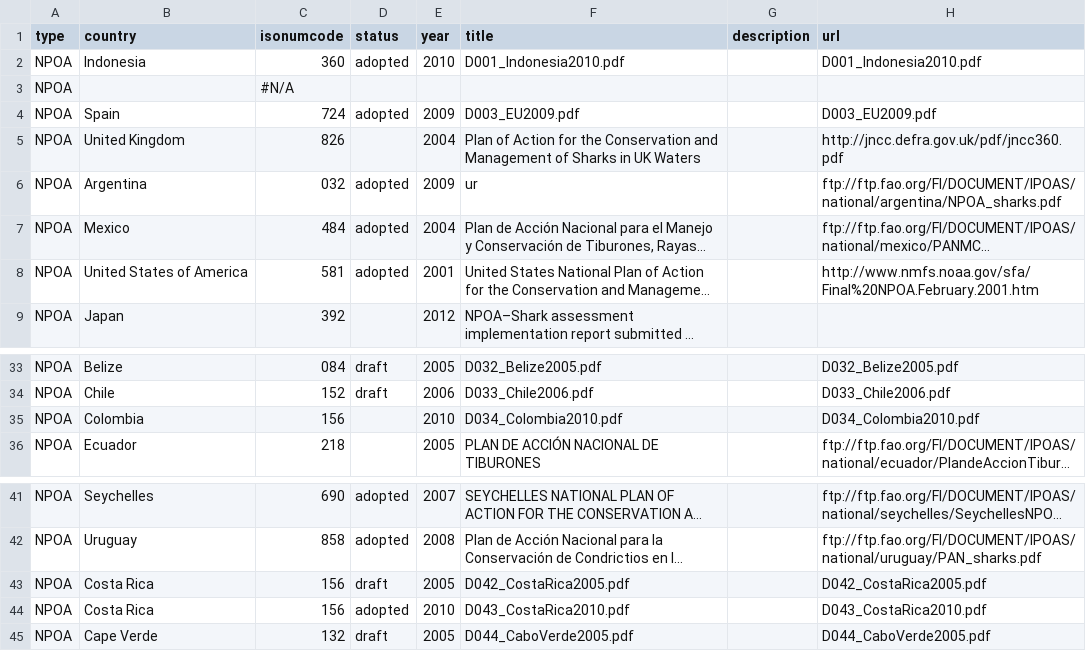
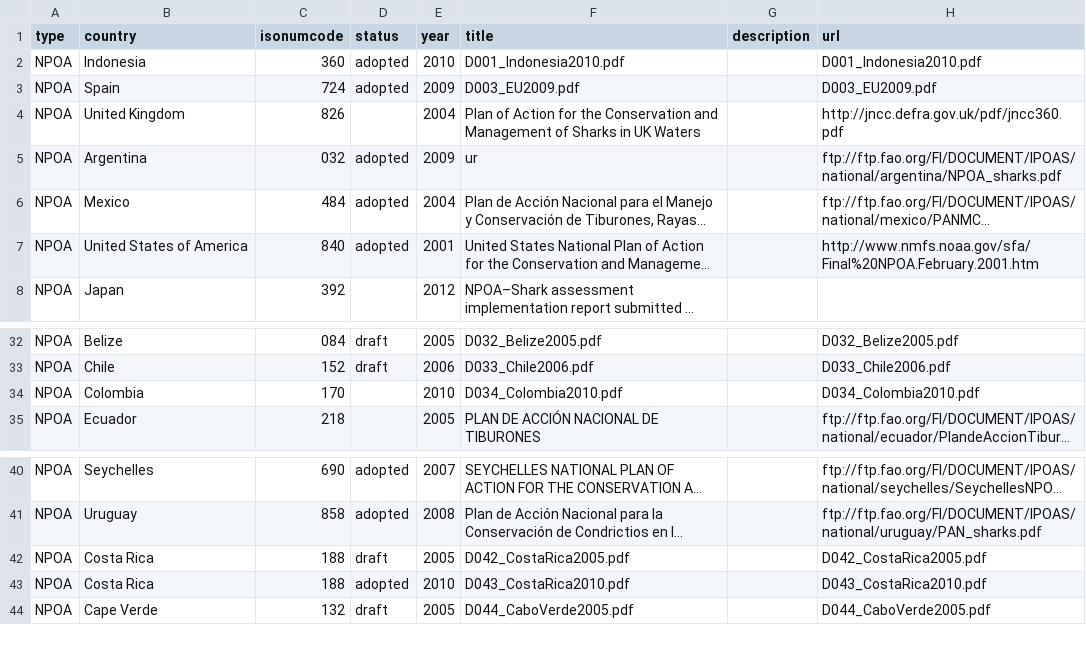
Before and after one commit to jeannotlapin/sharkDB, a CSV file: data/countryDocList.csv, drawn as a sheet; only a part is shown, gaps mark what is left out; long unchanged cells end in …; removed rows and columns are numbered as before the commit, all else as after; the diff names each change by its address in the sheet, - before the commit and + after, or states it on an @@ line.

Commit message:
update data

```diff
--- a/data/countryDocList.csv
+++ b/data/countryDocList.csv
-row 3: NPOA |  | #N/A
-C7 (isonumcode): 581
+C7 (isonumcode): 840
-C34 (isonumcode): 156
+C34 (isonumcode): 170
-C42:C43 (isonumcode): 156
+C42:C43 (isonumcode): 188
```
